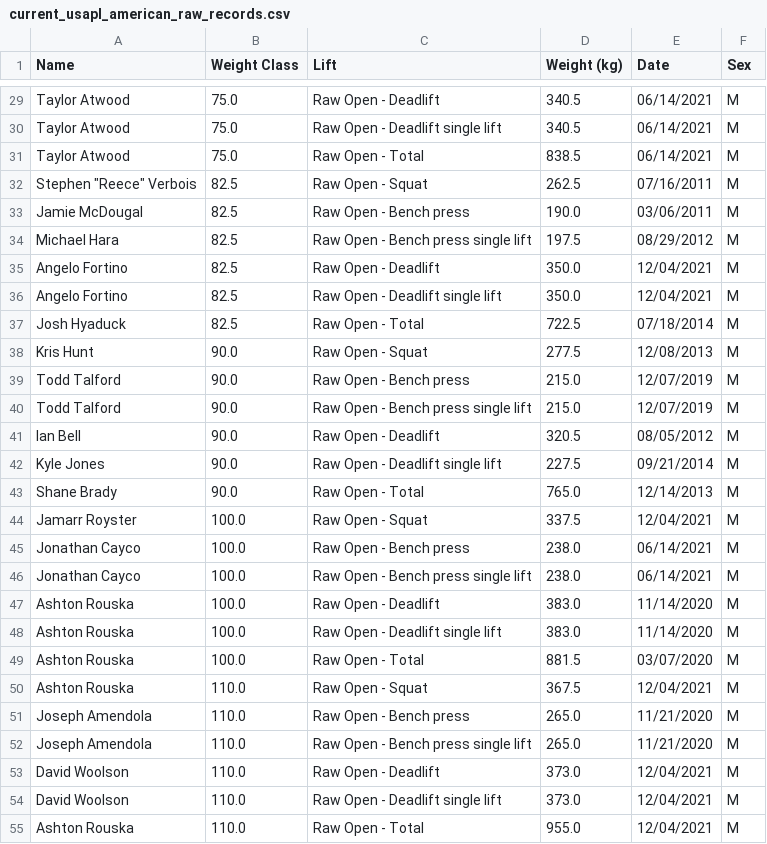
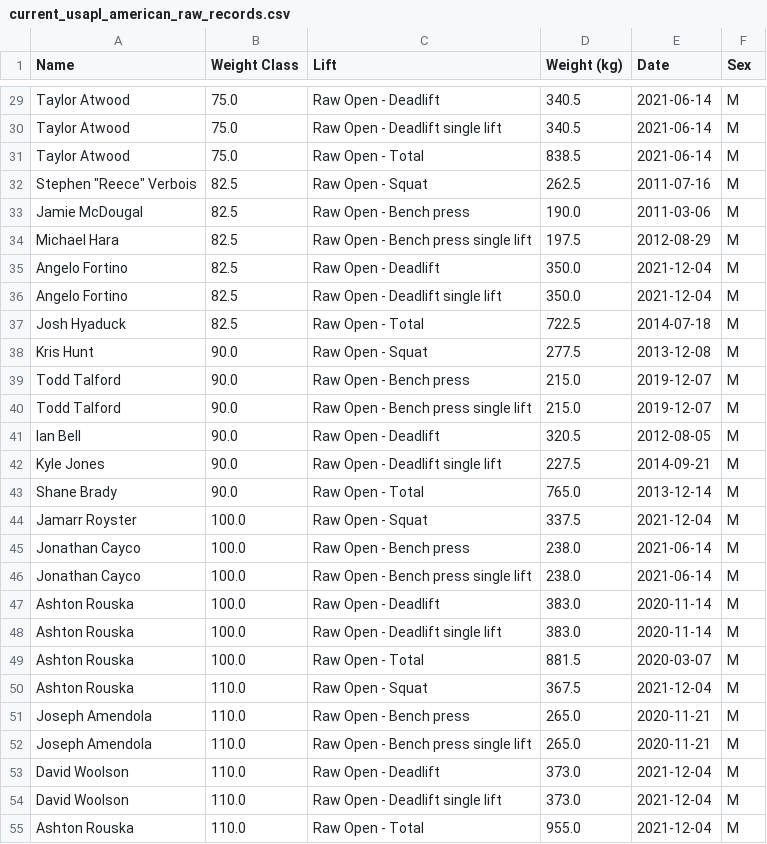
Before and after one commit to jjz17/Natural-Strength, a CSV file: current_usapl_american_raw_records.csv, drawn as a sheet; only a part is shown, gaps mark what is left out; the diff covers the shown part only; the diff names each change by its address in the sheet, - before the commit and + after, or states it on an @@ line.

Commit message:
Properly formatted dates

```diff
--- a/current_usapl_american_raw_records.csv
+++ b/current_usapl_american_raw_records.csv
-E29:E31 (Date): 06/14/2021
+E29:E31 (Date): 2021-06-14
-E32 (Date): 07/16/2011
+E32 (Date): 2011-07-16
-E33 (Date): 03/06/2011
+E33 (Date): 2011-03-06
-E34 (Date): 08/29/2012
+E34 (Date): 2012-08-29
-E35:E36 (Date): 12/04/2021
+E35:E36 (Date): 2021-12-04
-E37 (Date): 07/18/2014
+E37 (Date): 2014-07-18
-E38 (Date): 12/08/2013
+E38 (Date): 2013-12-08
-E39:E40 (Date): 12/07/2019
+E39:E40 (Date): 2019-12-07
-E41 (Date): 08/05/2012
+E41 (Date): 2012-08-05
-E42 (Date): 09/21/2014
+E42 (Date): 2014-09-21
-E43 (Date): 12/14/2013
+E43 (Date): 2013-12-14
-E44 (Date): 12/04/2021
+E44 (Date): 2021-12-04
-E45:E46 (Date): 06/14/2021
+E45:E46 (Date): 2021-06-14
-E47:E48 (Date): 11/14/2020
+E47:E48 (Date): 2020-11-14
-E49 (Date): 03/07/2020
+E49 (Date): 2020-03-07
-E50 (Date): 12/04/2021
+E50 (Date): 2021-12-04
-E51:E52 (Date): 11/21/2020
+E51:E52 (Date): 2020-11-21
-E53:E55 (Date): 12/04/2021
+E53:E55 (Date): 2021-12-04
```
Also changed, not shown: 111 edited cells elsewhere in this file, 1 other file.
